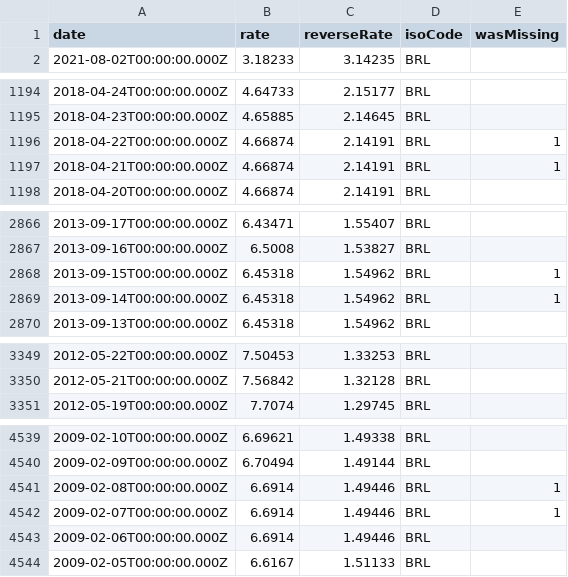
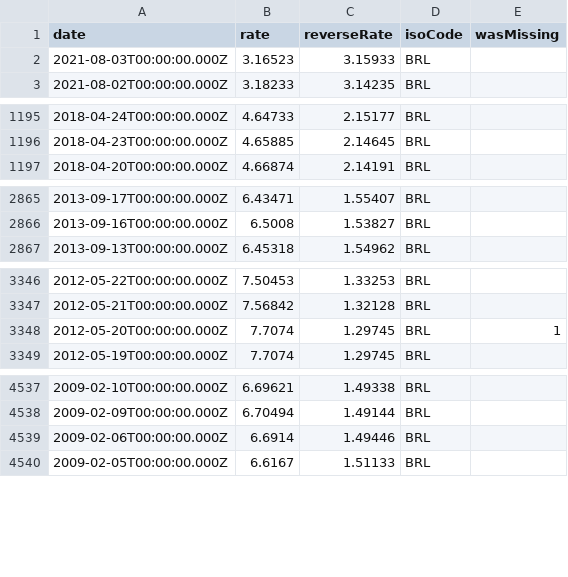
Before and after one commit to LubomirGeorgiev/bnb-currency-exchange-rates, a CSV file: data/BRL.csv, drawn as a sheet; only a part is shown, gaps mark what is left out; removed rows and columns are numbered as before the commit, all else as after; the diff names each change by its address in the sheet, - before the commit and + after, or states it on an @@ line.

```diff
--- a/data/BRL.csv
+++ b/data/BRL.csv
+row 2: 2021-08-03T00:00:00.000Z | 3.16523 | 3.15933 | BRL
-row 1196: 2018-04-22T00:00:00.000Z | 4.66874 | 2.14191 | BRL | 1
-row 1197: 2018-04-21T00:00:00.000Z | 4.66874 | 2.14191 | BRL | 1
-row 2868: 2013-09-15T00:00:00.000Z | 6.45318 | 1.54962 | BRL | 1
-row 2869: 2013-09-14T00:00:00.000Z | 6.45318 | 1.54962 | BRL | 1
+row 3348: 2012-05-20T00:00:00.000Z | 7.7074 | 1.29745 | BRL | 1
-row 4541: 2009-02-08T00:00:00.000Z | 6.6914 | 1.49446 | BRL | 1
-row 4542: 2009-02-07T00:00:00.000Z | 6.6914 | 1.49446 | BRL | 1
```
Also changed, not shown: data/CHF.csv, data/DKK.csv, 39 other files.
